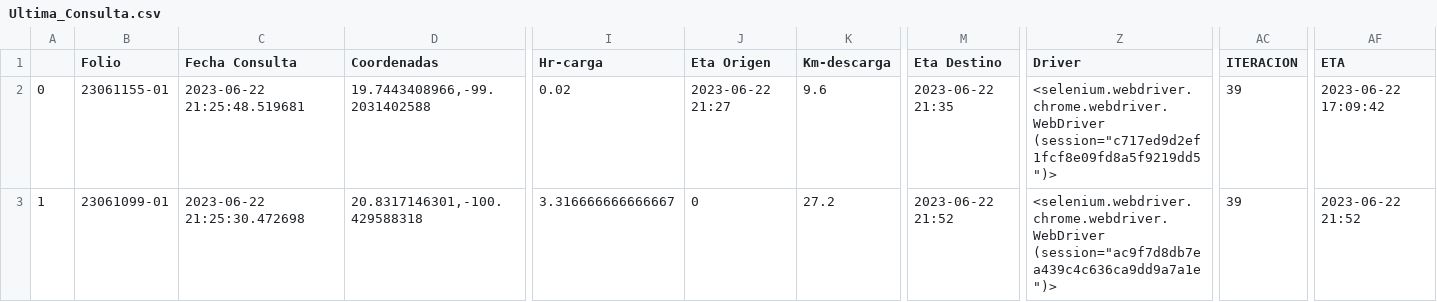
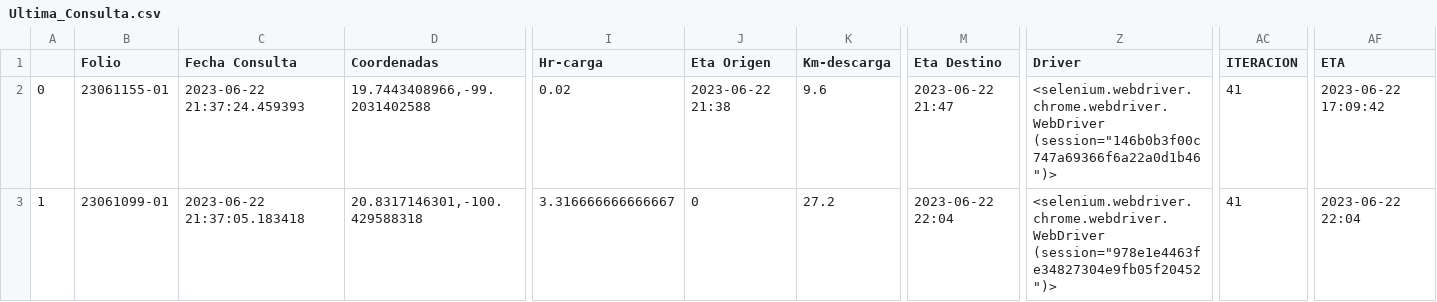
Before and after one commit to NLSCDA/Proyecto-Prisma, a CSV file: Ultima_Consulta.csv, drawn as a sheet; only a part is shown, gaps mark what is left out; the diff names each change by its address in the sheet, - before the commit and + after, or states it on an @@ line.

Commit message:
Actualizacion

```diff
--- a/Ultima_Consulta.csv
+++ b/Ultima_Consulta.csv
-C2 (Fecha Consulta): 2023-06-22 21:25:48.519681
+C2 (Fecha Consulta): 2023-06-22 21:37:24.459393
-J2 (Eta Origen): 2023-06-22 21:27
+J2 (Eta Origen): 2023-06-22 21:38
-M2 (Eta Destino): 2023-06-22 21:35
+M2 (Eta Destino): 2023-06-22 21:47
-Z2 (Driver): <selenium.webdriver.chrome.webdriver.WebDriver (session="c717ed9d2ef1fcf8e09fd8a5f9219dd5")>
+Z2 (Driver): <selenium.webdriver.chrome.webdriver.WebDriver (session="146b0b3f00c747a69366f6a22a0d1b46")>
-AC2:AC3 (ITERACION): 39
+AC2:AC3 (ITERACION): 41
-C3 (Fecha Consulta): 2023-06-22 21:25:30.472698
+C3 (Fecha Consulta): 2023-06-22 21:37:05.183418
-M3 (Eta Destino): 2023-06-22 21:52
+M3 (Eta Destino): 2023-06-22 22:04
-Z3 (Driver): <selenium.webdriver.chrome.webdriver.WebDriver (session="ac9f7d8db7ea439c4c636ca9dd9a7a1e")>
+Z3 (Driver): <selenium.webdriver.chrome.webdriver.WebDriver (session="978e1e4463fe34827304e9fb05f20452")>
-AF3 (ETA): 2023-06-22 21:52
+AF3 (ETA): 2023-06-22 22:04
```
